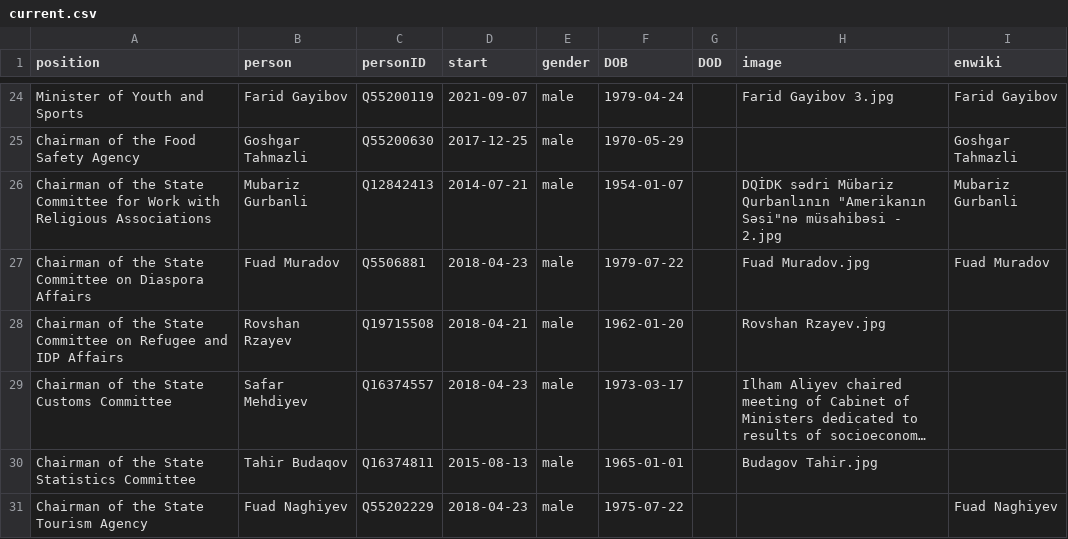
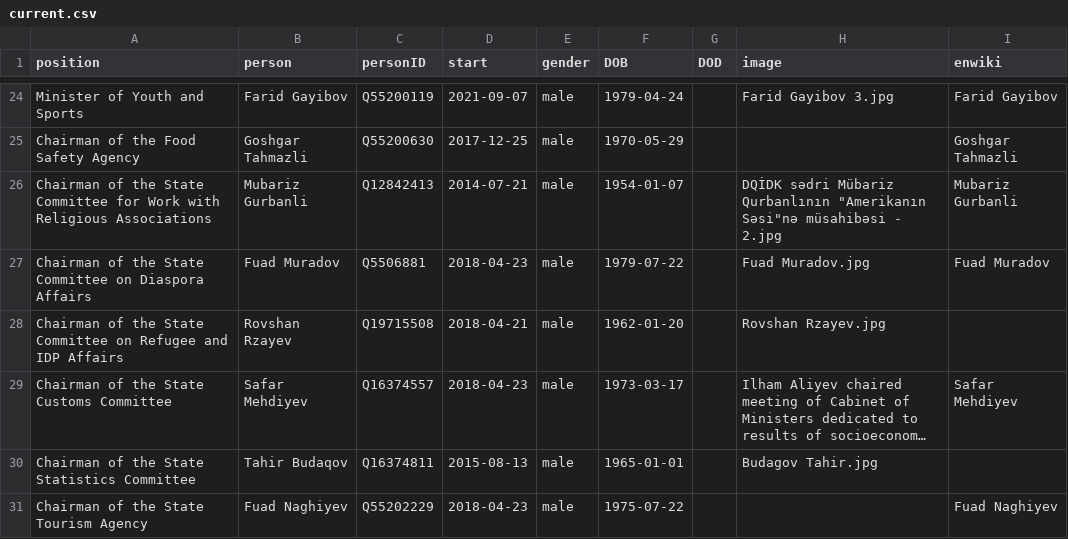
Before and after one commit to every-politician-scrapers/azerbaijan-cabinet, a CSV file: html/current.csv, drawn as a sheet; only a part is shown, gaps mark what is left out; long unchanged cells end in …; the diff names each change by its address in the sheet, - before the commit and + after, or states it on an @@ line.

```diff
--- a/html/current.csv
+++ b/html/current.csv
-I29 (enwiki): (empty)
+I29 (enwiki): Safar Mehdiyev
```
Also changed, not shown: html/holders21.csv.
